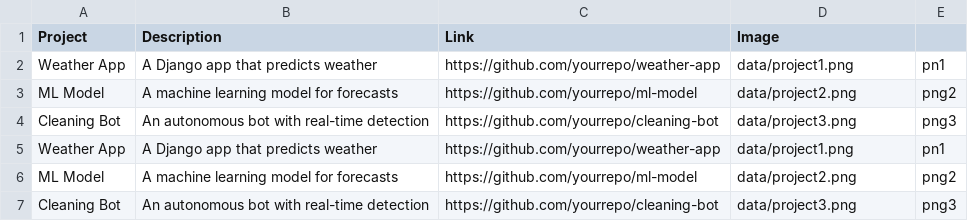
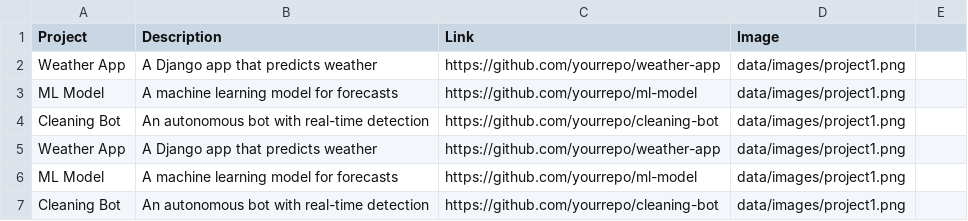
Before and after one commit to Rameel-Ahmed/app-portfolio, a CSV file: data/data.csv, drawn as a sheet.

```diff
--- a/data/data.csv
+++ b/data/data.csv
@@ -1,7 +1,7 @@
 Project,Description,Link,Image
-Weather App,A Django app that predicts weather,https://github.com/yourrepo/weather-app,data/project1.png,pn1
-ML Model,A machine learning model for forecasts,https://github.com/yourrepo/ml-model,data/project2.png,png2
-Cleaning Bot,An autonomous bot with real-time detection,https://github.com/yourrepo/cleaning-bot,data/project3.png,png3
-Weather App,A Django app that predicts weather,https://github.com/yourrepo/weather-app,data/project1.png,pn1
-ML Model,A machine learning model for forecasts,https://github.com/yourrepo/ml-model,data/project2.png,png2
-Cleaning Bot,An autonomous bot with real-time detection,https://github.com/yourrepo/cleaning-bot,data/project3.png,png3
+Weather App,A Django app that predicts weather,https://github.com/yourrepo/weather-app,data/images/project1.png
+ML Model,A machine learning model for forecasts,https://github.com/yourrepo/ml-model,data/images/project1.png
+Cleaning Bot,An autonomous bot with real-time detection,https://github.com/yourrepo/cleaning-bot,data/images/project1.png
+Weather App,A Django app that predicts weather,https://github.com/yourrepo/weather-app,data/images/project1.png
+ML Model,A machine learning model for forecasts,https://github.com/yourrepo/ml-model,data/images/project1.png
+Cleaning Bot,An autonomous bot with real-time detection,https://github.com/yourrepo/cleaning-bot,data/images/project1.png
```
Also changed, not shown: 3 other files.
